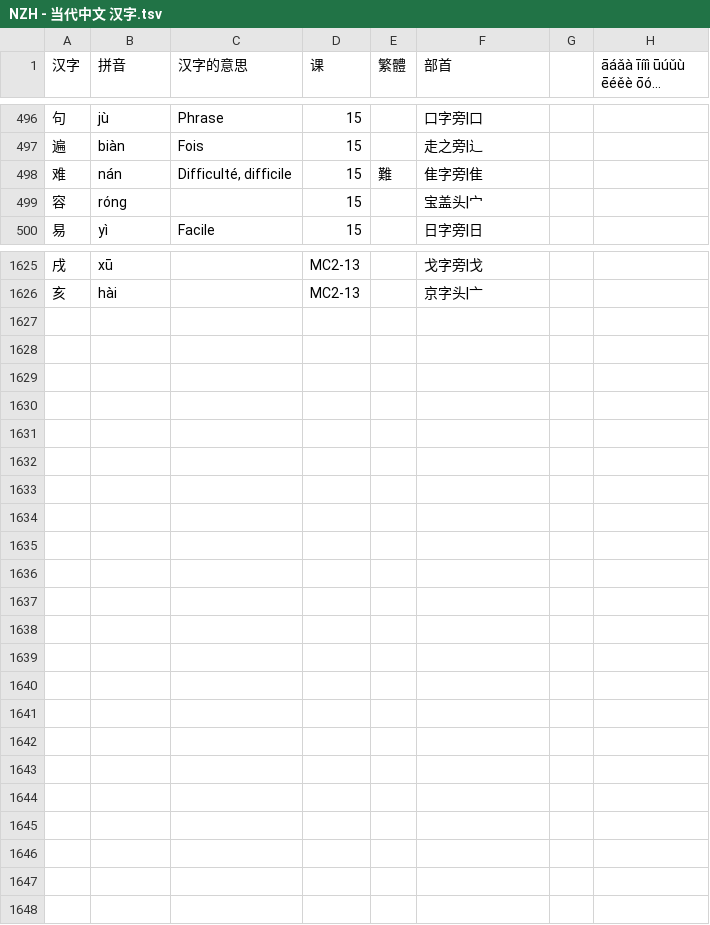
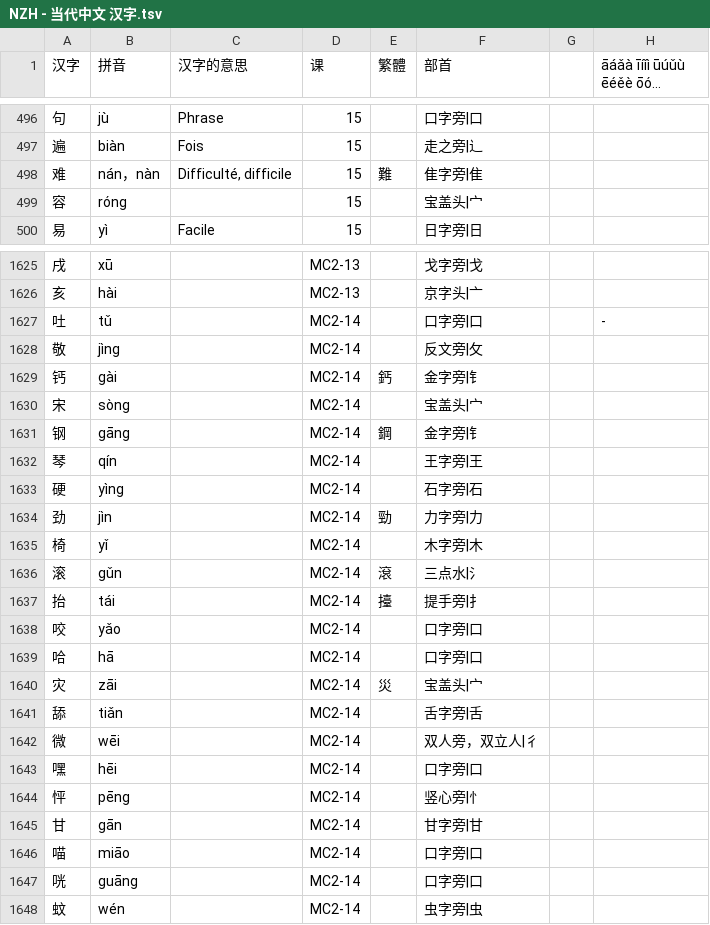
Before and after one commit to jdwebdev/solitaire, a TSV file: tsv/NZH - 当代中文 汉字.tsv, drawn as a sheet; only a part is shown, gaps mark what is left out; long unchanged cells end in ….

```diff
--- a/tsv/NZH - 当代中文 汉字.tsv
+++ b/tsv/NZH - 当代中文 汉字.tsv
@@ -497,3 +497,3 @@
 遍	biàn	Fois	15		走之旁|辶		
-难	nán	Difficulté, difficile	15	難	隹字旁|隹		
+难	nán，nàn	Difficulté, difficile	15	難	隹字旁|隹		
 容	róng		15		宝盖头|宀		
@@ -1626 +1626,23 @@
 亥	hài		MC2-13		京字头|亠		
+吐	tǔ		MC2-14		口字旁|口		-
+敬	jìng		MC2-14		反文旁|攵		
+钙	gài		MC2-14	鈣	金字旁|钅		
+宋	sòng		MC2-14		宝盖头|宀		
+钢	gāng		MC2-14	鋼	金字旁|钅		
+琴	qín		MC2-14		王字旁|王		
+硬	yìng		MC2-14		石字旁|石		
+劲	jìn		MC2-14	勁	力字旁|力		
+椅	yǐ		MC2-14		木字旁|木		
+滚	gǔn		MC2-14	滾	三点水|氵		
+抬	tái		MC2-14	擡	提手旁|扌		
+咬	yǎo		MC2-14		口字旁|口		
+哈	hā		MC2-14		口字旁|口		
+灾	zāi		MC2-14	災	宝盖头|宀		
+舔	tiǎn		MC2-14		舌字旁|舌		
+微	wēi		MC2-14		双人旁，双立人|彳		
+嘿	hēi		MC2-14		口字旁|口		
+怦	pēng		MC2-14		竖心旁|忄		
+甘	gān		MC2-14		甘字旁|甘		
+喵	miāo		MC2-14		口字旁|口		
+咣	guāng		MC2-14		口字旁|口		
+蚊	wén		MC2-14		虫字旁|虫		
```
Also changed, not shown: 1 other file.
